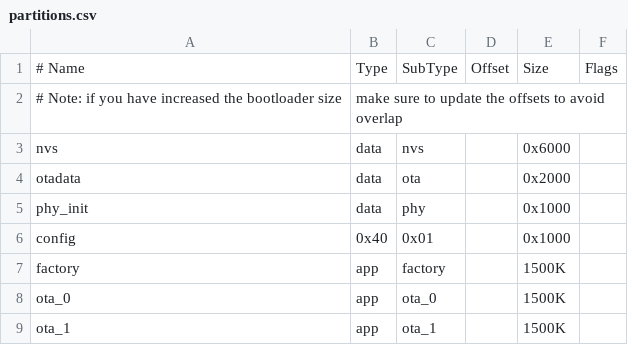
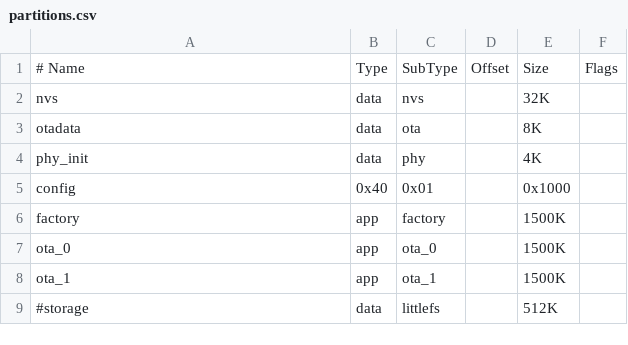
Before and after one commit to isakLevinson/mender-mcu-client, a CSV file: partitions.csv, drawn as a sheet; removed rows and columns are numbered as before the commit, all else as after; the diff names each change by its address in the sheet, - before the commit and + after, or states it on an @@ line.

```diff
--- a/partitions.csv
+++ b/partitions.csv
-row 2: # Note: if you have increased the bootloader size | make sure to update the offsets to avoid overlap
-E2: 0x6000
+E2: 32K
-E3: 0x2000
+E3: 8K
-E4: 0x1000
+E4: 4K
+row 9: #storage | data | littlefs |  | 512K
```
Also changed, not shown: 3 other files.
